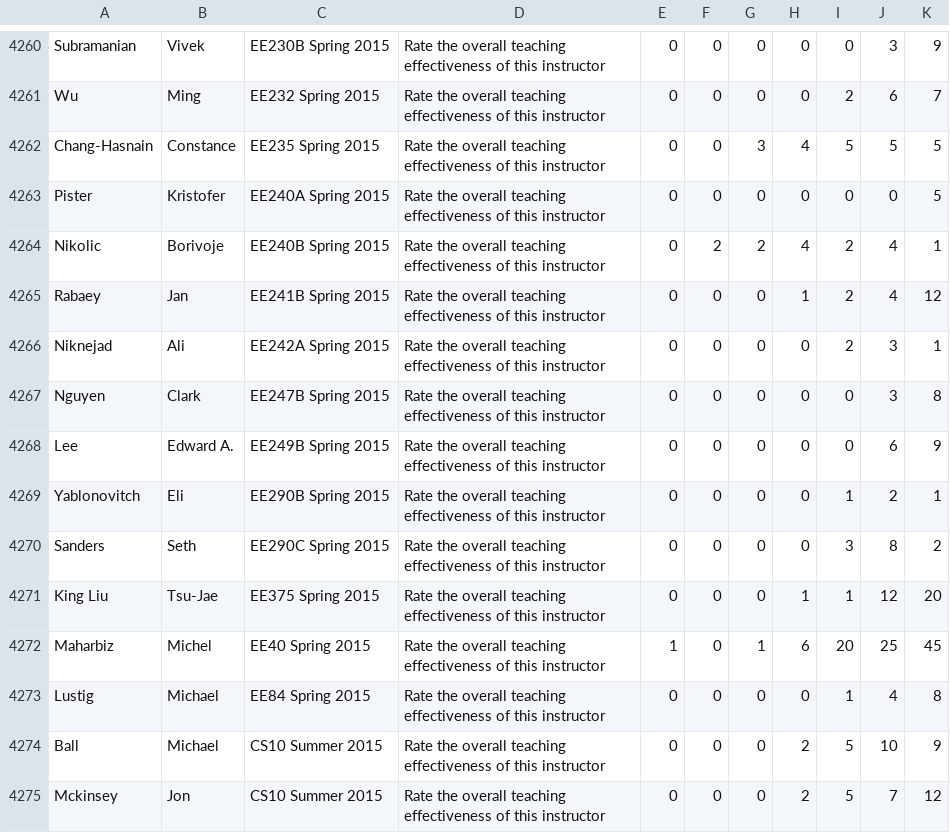
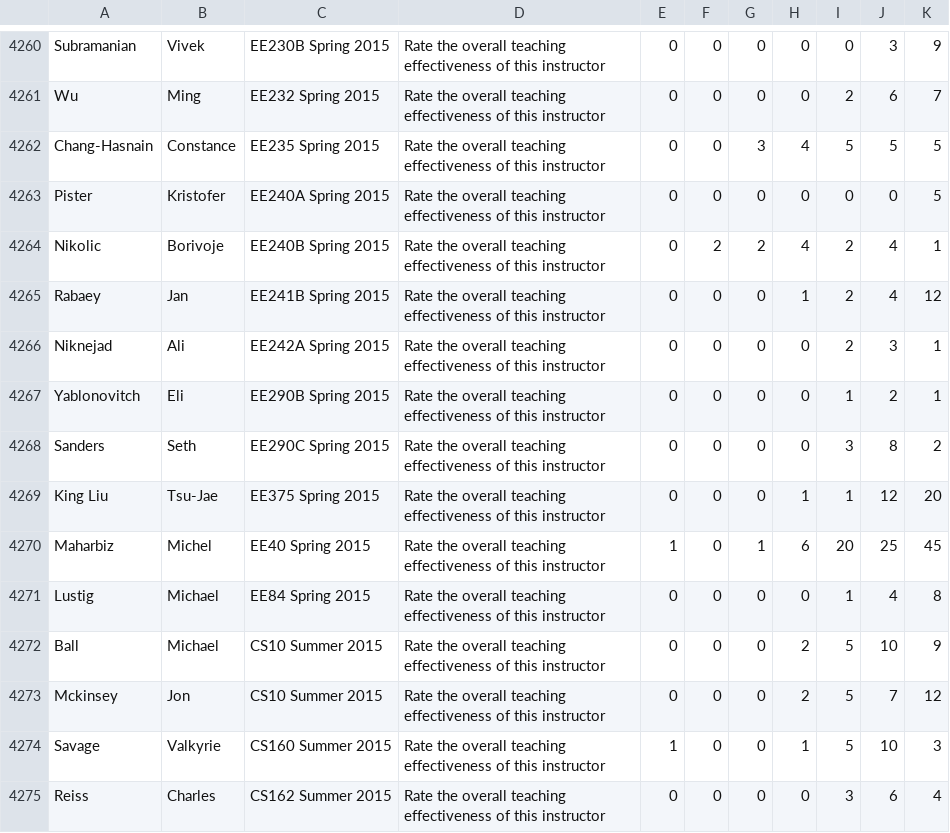
Before and after one commit to saasbook/CS169_Great_Course_Guide, a CSV file: newFile.csv, drawn as a sheet; only a part is shown, gaps mark what is left out; the shorter side is filled out with more unchanged rows; the diff names each change by its address in the sheet, - before the commit and + after, or states it on an @@ line.

```diff
--- a/newFile.csv
+++ b/newFile.csv
-row 4267: Nguyen | Clark | EE247B Spring 2015 | Rate the overall teaching effectiveness of this instructor | 0 | 0 | 0 | 0 | 0 | 3 | 8
-row 4268: Lee | Edward A. | EE249B Spring 2015 | Rate the overall teaching effectiveness of this instructor | 0 | 0 | 0 | 0 | 0 | 6 | 9
```
Also changed, not shown: newFile2.csv.
